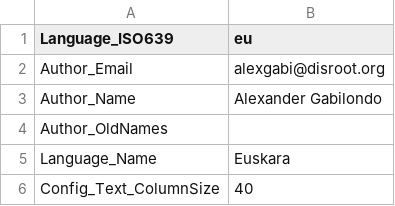
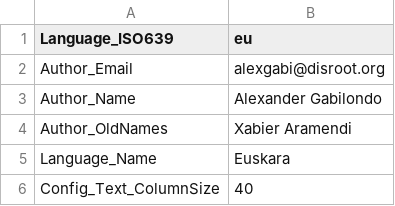
Before and after one commit to alexgabi/MediaInfo, a CSV file: Source/Resource/Plugin/Language/eu.csv, drawn as a sheet; only a part is shown.

Commit message:
Update eu.csv
Update basque language (eu)
Fixed Author_OldNames

```diff
--- a/Source/Resource/Plugin/Language/eu.csv
+++ b/Source/Resource/Plugin/Language/eu.csv
@@ -3,3 +3,3 @@
   Author_Name;Alexander Gabilondo
-  Author_OldNames;
+  Author_OldNames;Xabier Aramendi
   Language_Name;Euskara
```
